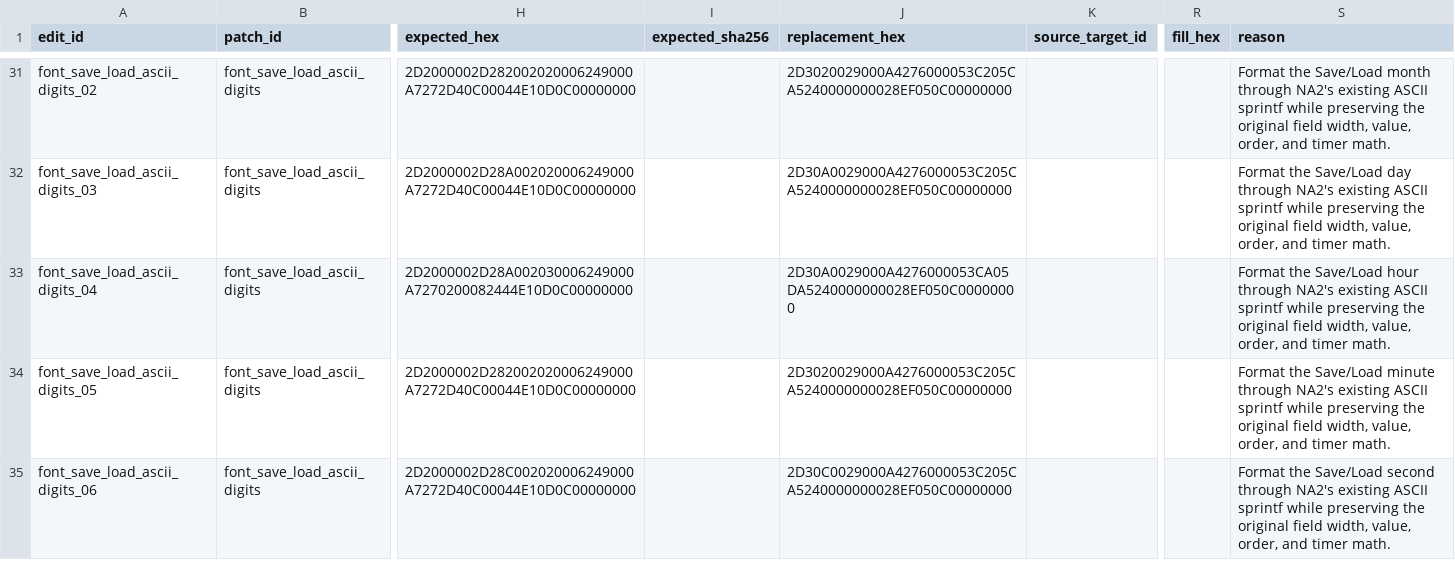
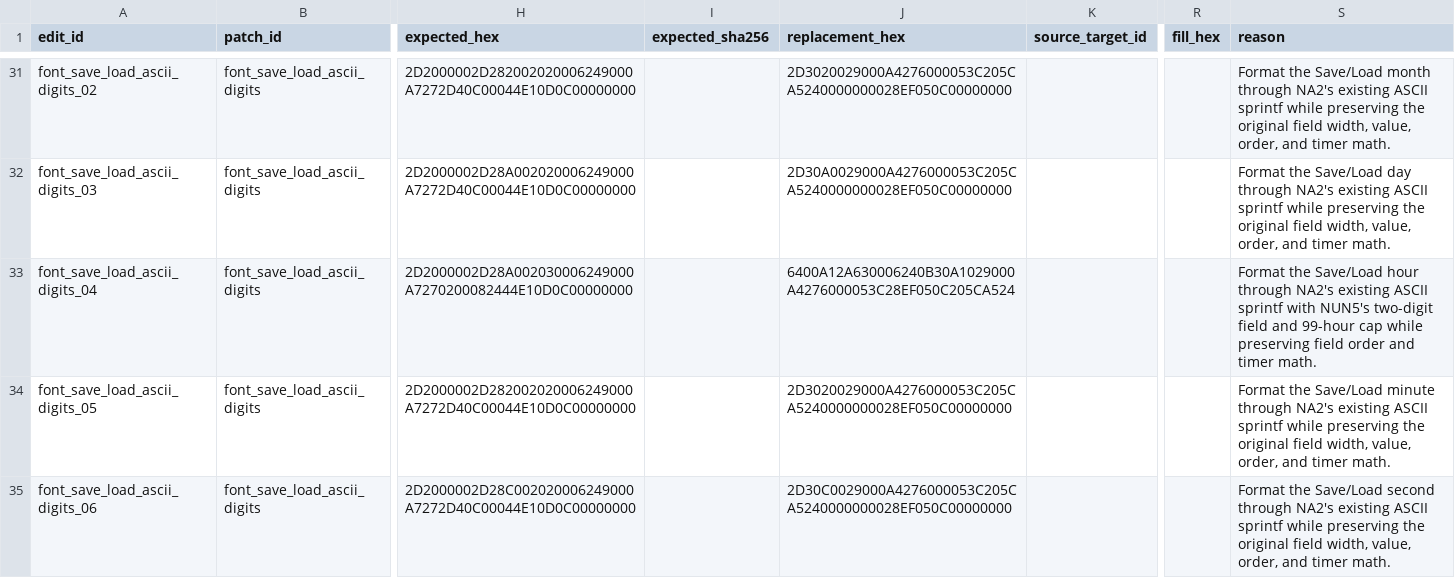
Before and after one commit to solid1353/NA2-Modding, a TSV file: na2_patcher/features/localization/binary_patcher/edits.tsv, drawn as a sheet; only a part is shown, gaps mark what is left out; the diff names each change by its address in the sheet, - before the commit and + after, or states it on an @@ line.

```diff
--- a/na2_patcher/features/localization/binary_patcher/edits.tsv
+++ b/na2_patcher/features/localization/binary_patcher/edits.tsv
-J33 (replacement_hex): 2D30A0029000A4276000053CA05DA5240000000028EF050C00000000
+J33 (replacement_hex): 6400A12A630006240B30A1029000A4276000053C28EF050C205CA524
-S33 (reason): …ASCII sprintf while preserving the original field width, value, order, and timer…
+S33 (reason): …ASCII sprintf with NUN5's two-digit field and 99-hour cap while preserving field order and timer…
```
Also changed, not shown: na2_patcher/features/localization/binary_patcher/patches.tsv, na2_patcher/profiles/current/features.tsv, 4 other files.
